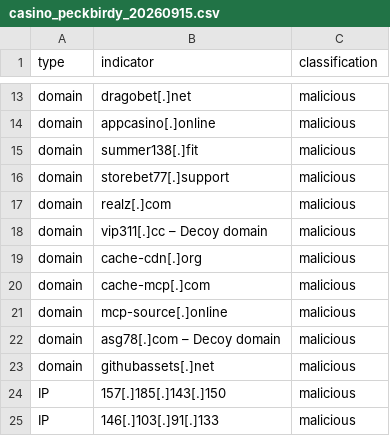
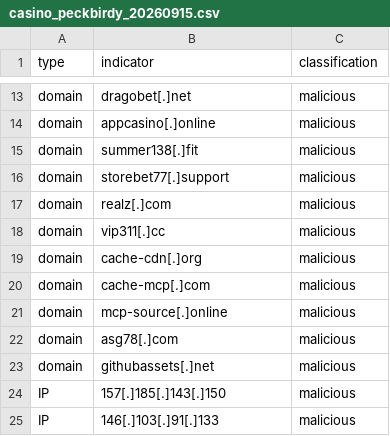
Before and after one commit to infobloxopen/threat-intelligence, a CSV file: indicators/csv/casino_peckbirdy_20260915.csv, drawn as a sheet; only a part is shown, gaps mark what is left out.

```diff
--- a/indicators/csv/casino_peckbirdy_20260915.csv
+++ b/indicators/csv/casino_peckbirdy_20260915.csv
@@ -17,3 +17,3 @@ domain,storebet77[.]support ,malicious
 domain,realz[.]com ,malicious
-domain,vip311[.]cc – Decoy domain ,malicious
+domain,vip311[.]cc,malicious
 domain,cache-cdn[.]org ,malicious
@@ -21,3 +21,3 @@ domain,cache-mcp[.]com ,malicious
 domain,mcp-source[.]online ,malicious
-domain,asg78[.]com – Decoy domain ,malicious
+domain,asg78[.]com,malicious
 domain,githubassets[.]net ,malicious
```
